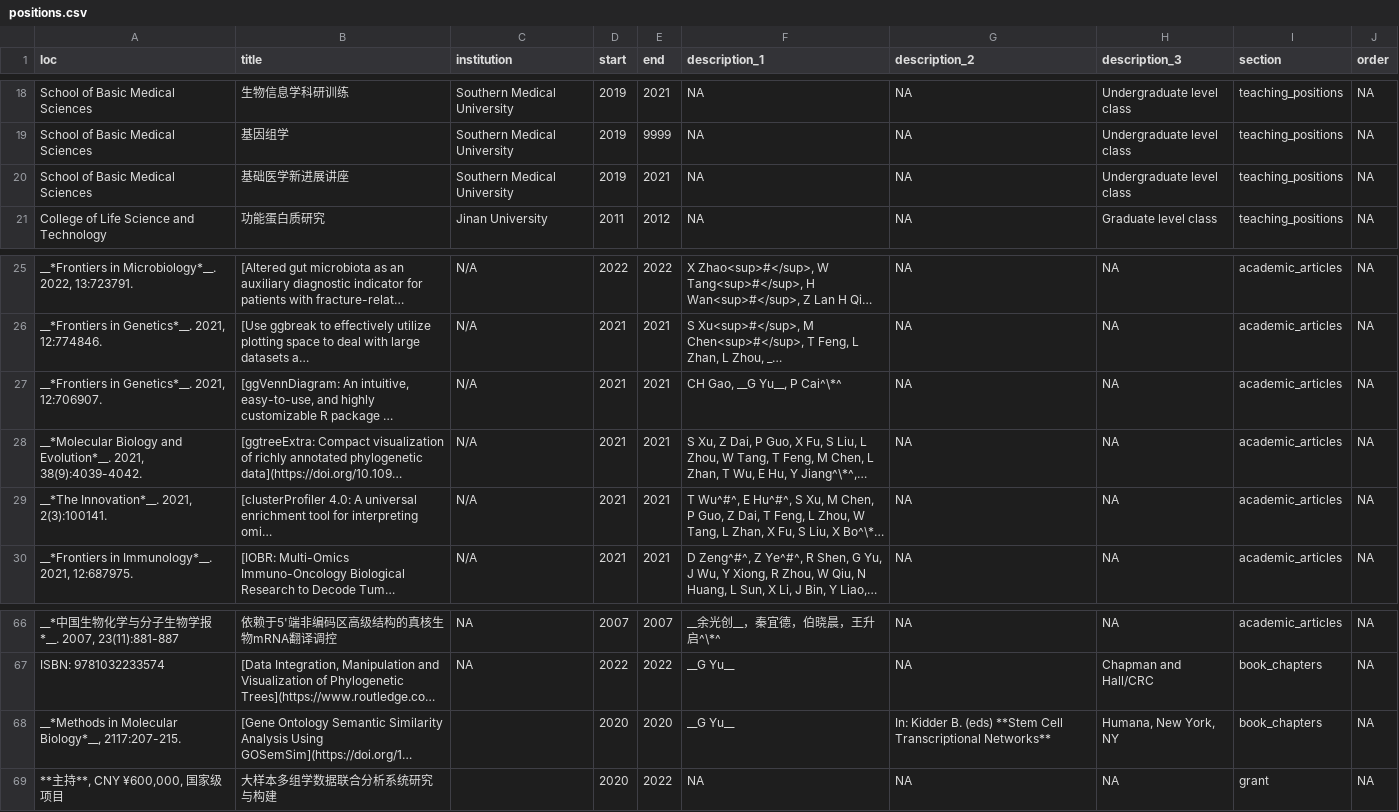
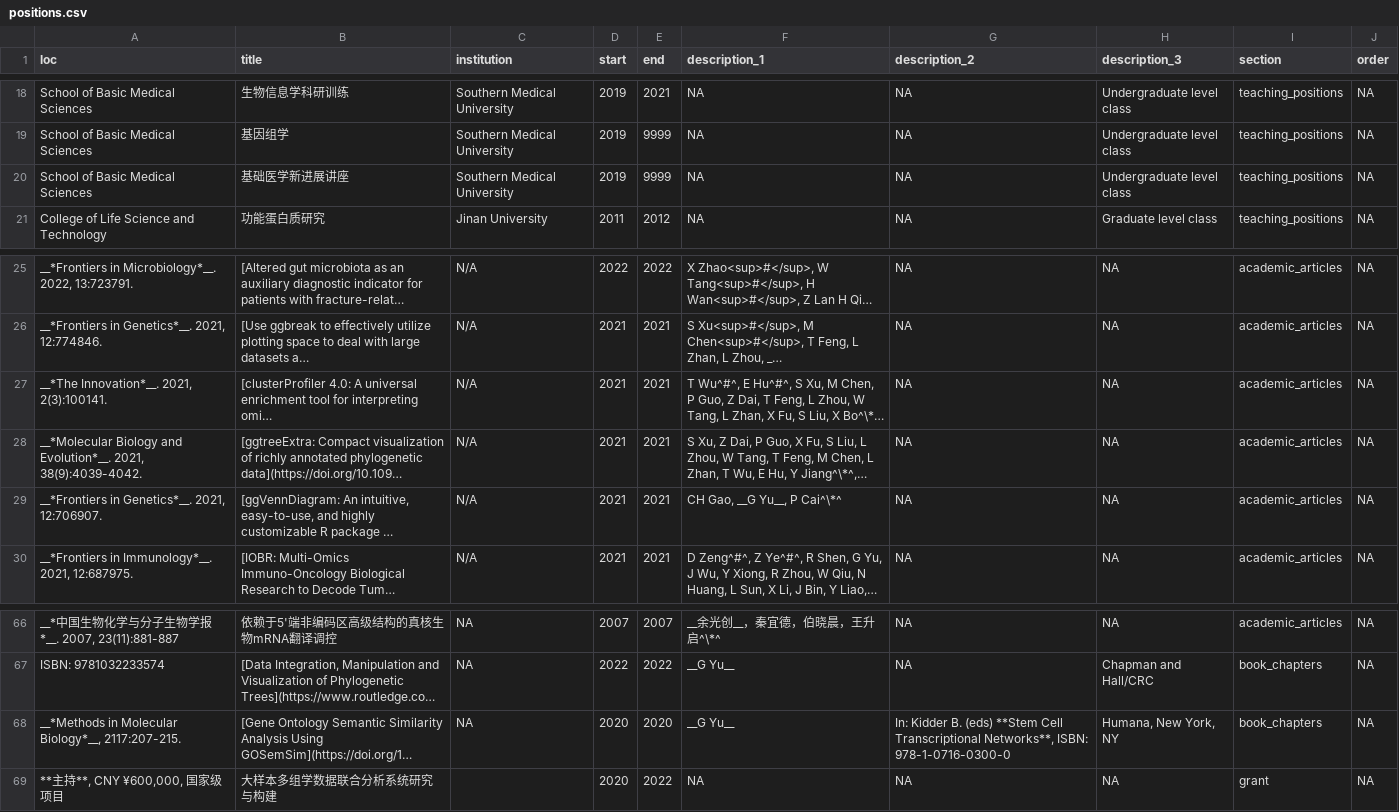
Before and after one commit to GuangchuangYu/cv, a CSV file: positions.csv, drawn as a sheet; only a part is shown, gaps mark what is left out; long unchanged cells end in …; the diff names each change by its address in the sheet, - before the commit and + after, or states it on an @@ line.

```diff
--- a/positions.csv
+++ b/positions.csv
-E20 (end): 2021
+E20 (end): 9999
@@ row 29 moved to row 27: __*The Innovation*__. 2021, 2(3):100141. @@
-C68 (institution): (empty)
+C68 (institution): NA
-G68 (description_2): …Cell Transcriptional Networks**
+G68 (description_2): …Cell Transcriptional Networks**, ISBN: 978-1-0716-0300-0
```
Also changed, not shown: 3 other files.
